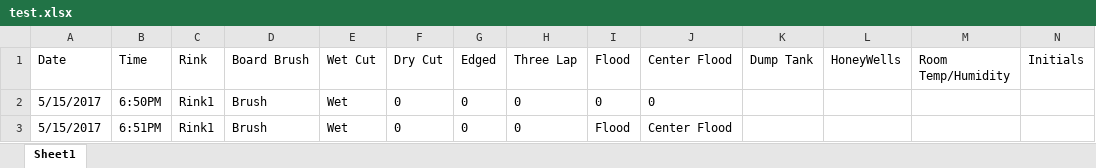
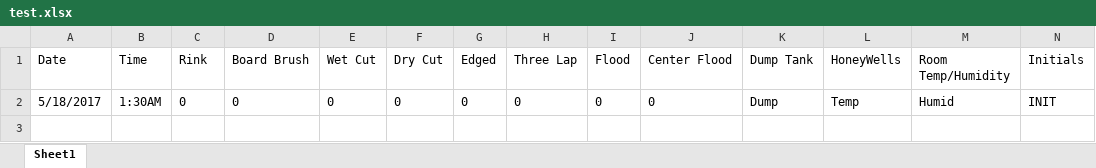
Before and after one commit to sandyraver/ZamboniForm, an Excel workbook: test.xlsx, sheet Sheet1, drawn as a sheet; only a part is shown; values as stored, in another font and other column widths than the file's, no borders; removed rows and columns are numbered as before the commit, all else as after; rows hold the shown columns only; the diff names each change by its address in the sheet, - before the commit and + after, or states it on an @@ line.

```diff
--- a/test.xlsx (sheet Sheet1)
+++ b/test.xlsx (sheet Sheet1)
-row 2: 5/15/2017 | 6:50PM | Rink1 | Brush | Wet | 0 | 0 | 0 | 0 | 0
-row 3: 5/15/2017 | 6:51PM | Rink1 | Brush | Wet | 0 | 0 | 0 | Flood | Center Flood
+row 2: 5/18/2017 | 1:30AM | 0 | 0 | 0 | 0 | 0 | 0 | 0 | 0 | Dump | Temp | Humid | INIT
```
Also changed, not shown: 1 other file.
